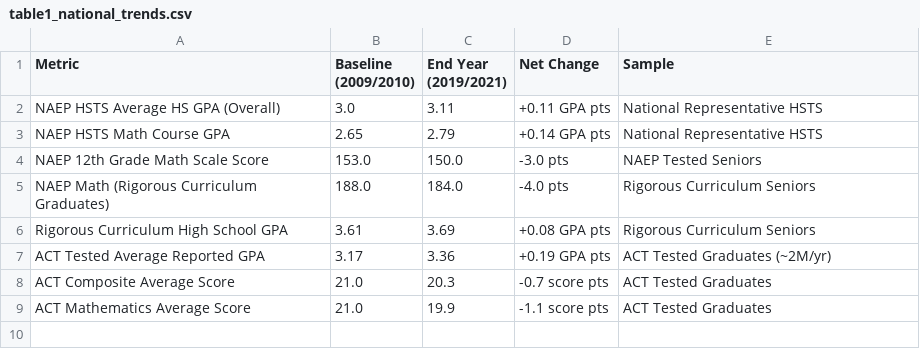
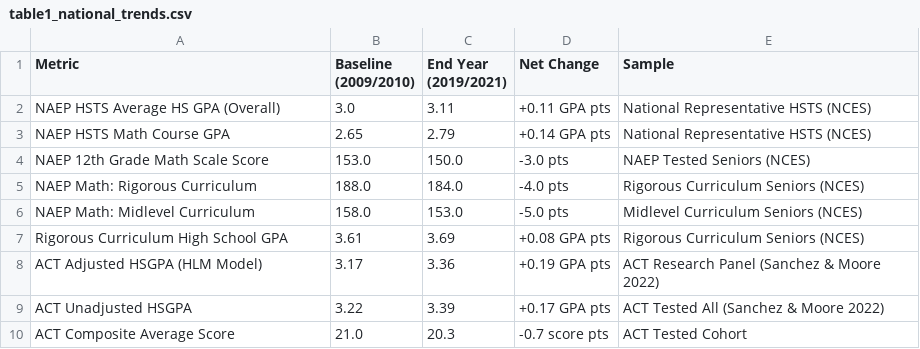
Before and after one commit to admiralorbiter/computational-sketchbook, a CSV file: 2026/2026-10-08-what-does-an-a-mean/artifacts/tables/table1_national_trends.csv, drawn as a sheet.

```diff
--- a/2026/2026-10-08-what-does-an-a-mean/artifacts/tables/table1_national_trends.csv
+++ b/2026/2026-10-08-what-does-an-a-mean/artifacts/tables/table1_national_trends.csv
@@ -1,9 +1,10 @@
 Metric,Baseline (2009/2010),End Year (2019/2021),Net Change,Sample
-NAEP HSTS Average HS GPA (Overall),3.0,3.11,+0.11 GPA pts,National Representative HSTS
-NAEP HSTS Math Course GPA,2.65,2.79,+0.14 GPA pts,National Representative HSTS
-NAEP 12th Grade Math Scale Score,153.0,150.0,-3.0 pts,NAEP Tested Seniors
-NAEP Math (Rigorous Curriculum Graduates),188.0,184.0,-4.0 pts,Rigorous Curriculum Seniors
-Rigorous Curriculum High School GPA,3.61,3.69,+0.08 GPA pts,Rigorous Curriculum Seniors
-ACT Tested Average Reported GPA,3.17,3.36,+0.19 GPA pts,ACT Tested Graduates (~2M/yr)
-ACT Composite Average Score,21.0,20.3,-0.7 score pts,ACT Tested Graduates
-ACT Mathematics Average Score,21.0,19.9,-1.1 score pts,ACT Tested Graduates
+NAEP HSTS Average HS GPA (Overall),3.0,3.11,+0.11 GPA pts,National Representative HSTS (NCES)
+NAEP HSTS Math Course GPA,2.65,2.79,+0.14 GPA pts,National Representative HSTS (NCES)
+NAEP 12th Grade Math Scale Score,153.0,150.0,-3.0 pts,NAEP Tested Seniors (NCES)
+NAEP Math: Rigorous Curriculum,188.0,184.0,-4.0 pts,Rigorous Curriculum Seniors (NCES)
+NAEP Math: Midlevel Curriculum,158.0,153.0,-5.0 pts,Midlevel Curriculum Seniors (NCES)
+Rigorous Curriculum High School GPA,3.61,3.69,+0.08 GPA pts,Rigorous Curriculum Seniors (NCES)
+ACT Adjusted HSGPA (HLM Model),3.17,3.36,+0.19 GPA pts,ACT Research Panel (Sanchez & Moore 2022)
+ACT Unadjusted HSGPA,3.22,3.39,+0.17 GPA pts,ACT Tested All (Sanchez & Moore 2022)
+ACT Composite Average Score,21.0,20.3,-0.7 score pts,ACT Tested Cohort
```
Also changed, not shown: 2026/2026-10-08-what-does-an-a-mean/artifacts/tables/table2_kc_high_schools_2022_2025.csv, 2026/2026-10-08-what-does-an-a-mean/artifacts/tables/table3_literature_matrix.csv, 20 other files.
